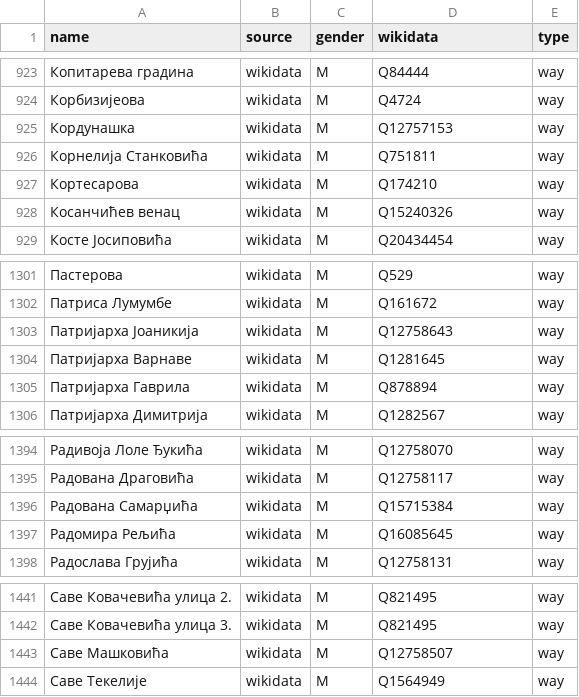
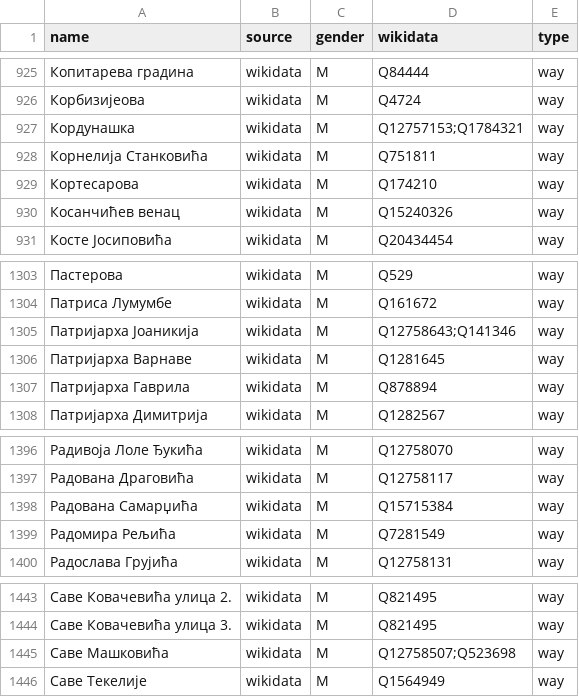
Before and after one commit to EqualStreetNames/equalstreetnames-belgrade, a CSV file: data/gender.csv, drawn as a sheet; only a part is shown, gaps mark what is left out; the diff covers the shown part only.

```diff
--- a/data/gender.csv
+++ b/data/gender.csv
@@ -924,3 +926,3 @@ name,source,gender,wikidata,type
 Корбизијеова,wikidata,M,Q4724,way
-Кордунашка,wikidata,M,Q12757153,way
+Кордунашка,wikidata,M,Q12757153;Q1784321,way
 "Корнелија Станковића",wikidata,M,Q751811,way
@@ -1302,3 +1304,3 @@ name,source,gender,wikidata,type
 "Патриса Лумумбе",wikidata,M,Q161672,way
-"Патријарха Јоаникија",wikidata,M,Q12758643,way
+"Патријарха Јоаникија",wikidata,M,Q12758643;Q141346,way
 "Патријарха Варнаве",wikidata,M,Q1281645,way
@@ -1396,3 +1398,3 @@ name,source,gender,wikidata,type
 "Радована Самарџића",wikidata,M,Q15715384,way
-"Радомира Рељића",wikidata,M,Q16085645,way
+"Радомира Рељића",wikidata,M,Q7281549,way
 "Радослава Грујића",wikidata,M,Q12758131,way
@@ -1442,3 +1444,3 @@ name,source,gender,wikidata,type
 "Саве Ковачевића улица 3.",wikidata,M,Q821495,way
-"Саве Машковића",wikidata,M,Q12758507,way
+"Саве Машковића",wikidata,M,Q12758507;Q523698,way
 "Саве Текелије",wikidata,M,Q1564949,way
```
Also changed, not shown: 2 added rows and 3 edited cells elsewhere in this file, data/other.csv, 4 other files.
